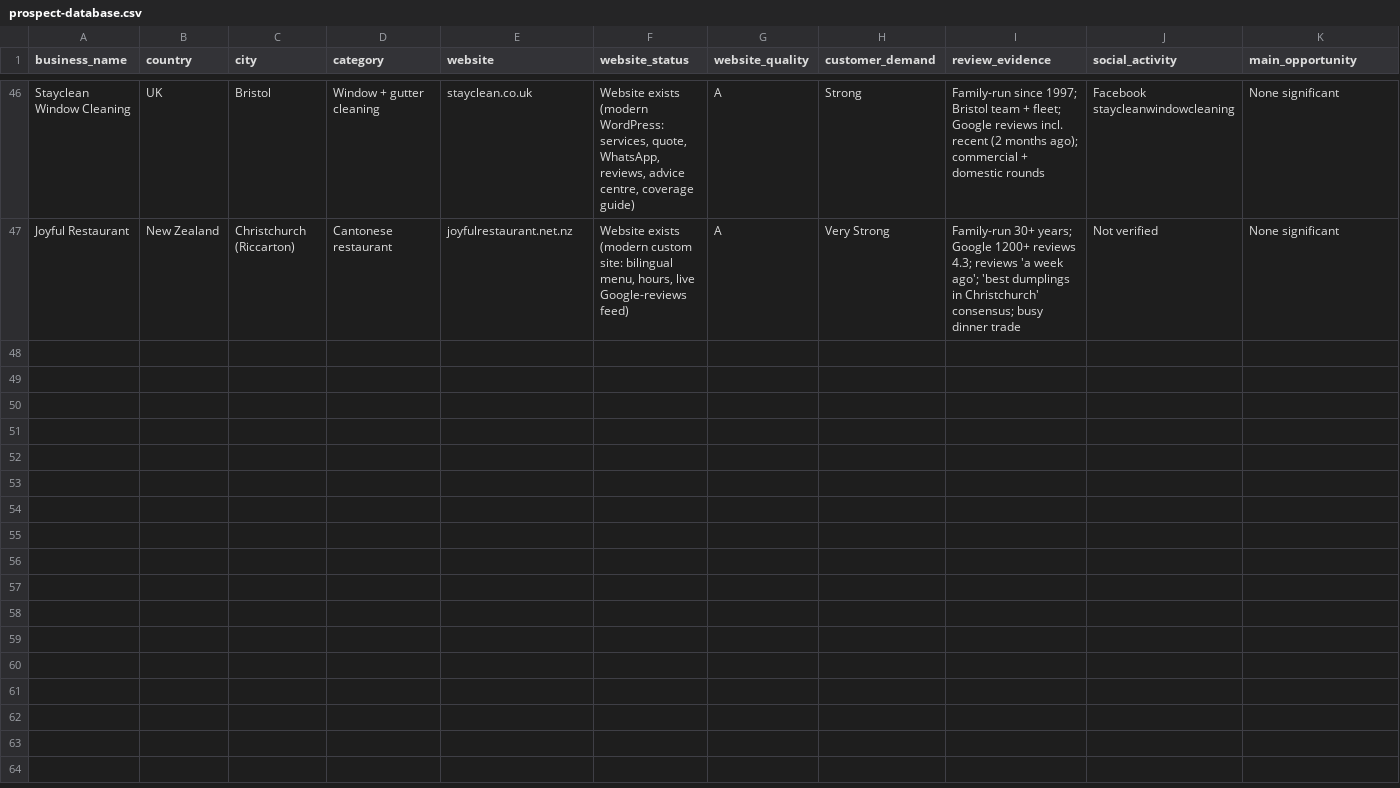
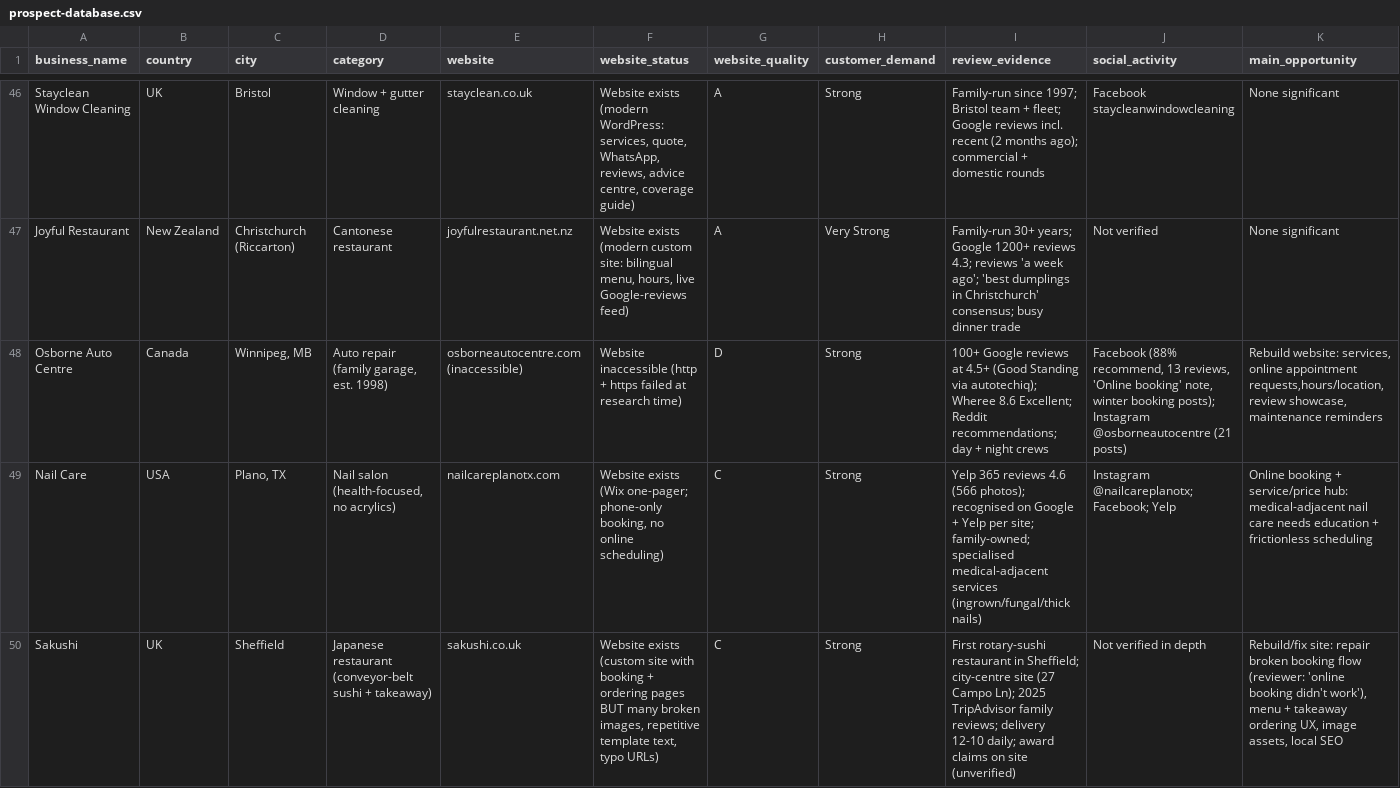
Before and after one commit to yetiwrld/Research, a CSV file: prospect-database.csv, drawn as a sheet; only a part is shown, gaps mark what is left out; rows hold the shown columns only; the diff covers the shown part only; the diff names each change by its address in the sheet, - before the commit and + after, or states it on an @@ line.

Commit message:
Wave 3: Osborne Auto (A), Nail Care + Sakushi (B), KMC (C), outreach drafts
- 52 researched, 24 qualified (7A/17B), 10 watchlist, 18 rejected
- New: outreach-drafts.md with 11 personalised first-touch drafts
- Rejects: Beaver Maids, Plumbfast (strong sites); Molly Maid (franchise)

Co-authored-by: arena-agent <297053741+arena-agent@users.noreply.github.com>

```diff
--- a/prospect-database.csv
+++ b/prospect-database.csv
+row 48: Osborne Auto Centre | Canada | Winnipeg, MB | Auto repair (family garage, est. 1998) | osborneautocentre.com (inaccessible) | Website inaccessible (http + https failed at research time) | D | Strong | 100+ Google reviews at 4.5+ (Good Standing via autotechiq); Wheree 8.6 Excellent; Reddit recommendations; day + night crews | Facebook (88% recommend, 13 reviews, 'Online booking' note, winter booking posts); Instagram @osborneautocentre (21 posts) | Rebuild website: services, online appointment requests,hours/location, review showcase, maintenance reminders
+row 49: Nail Care | USA | Plano, TX | Nail salon (health-focused, no acrylics) | nailcareplanotx.com | Website exists (Wix one-pager; phone-only booking, no online scheduling) | C | Strong | Yelp 365 reviews 4.6 (566 photos); recognised on Google + Yelp per site; family-owned; specialised medical-adjacent services (ingrown/fungal/thick nails) | Instagram @nailcareplanotx; Facebook; Yelp | Online booking + service/price hub: medical-adjacent nail care needs education + frictionless scheduling
+row 50: Sakushi | UK | Sheffield | Japanese restaurant (conveyor-belt sushi + takeaway) | sakushi.co.uk | Website exists (custom site with booking + ordering pages BUT many broken images, repetitive template text, typo URLs) | C | Strong | First rotary-sushi restaurant in Sheffield; city-centre site (27 Campo Ln); 2025 TripAdvisor family reviews; delivery 12-10 daily; award claims on site (unverified) | Not verified in depth | Rebuild/fix site: repair broken booking flow (reviewer: 'online booking didn't work'), menu + takeaway ordering UX, image assets, local SEO
```
Also changed, not shown: 3 added rows elsewhere in this file, 5 other files.
